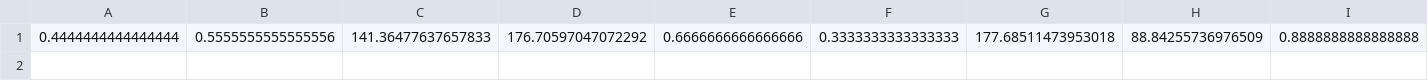
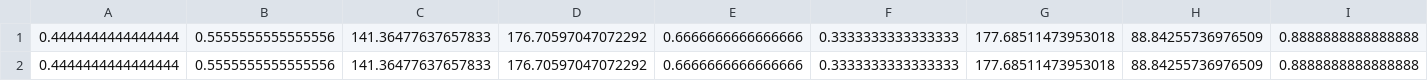
Before and after one commit to jovanj91/jantung_app_backend, a CSV file: M1F1_2AC.csv, drawn as a sheet; only a part is shown; rows hold the shown columns only; the diff names each change by its address in the sheet, - before the commit and + after, or states it on an @@ line.

```diff
--- a/M1F1_2AC.csv
+++ b/M1F1_2AC.csv
+row 2: 0.4444444444444444 | 0.5555555555555556 | 141.36477637657833 | 176.70597047072292 | 0.6666666666666666 | 0.3333333333333333 | 177.68511473953018 | 88.84255736976509 | 0.8888888888888888
```
Also changed, not shown: 2 other files.
